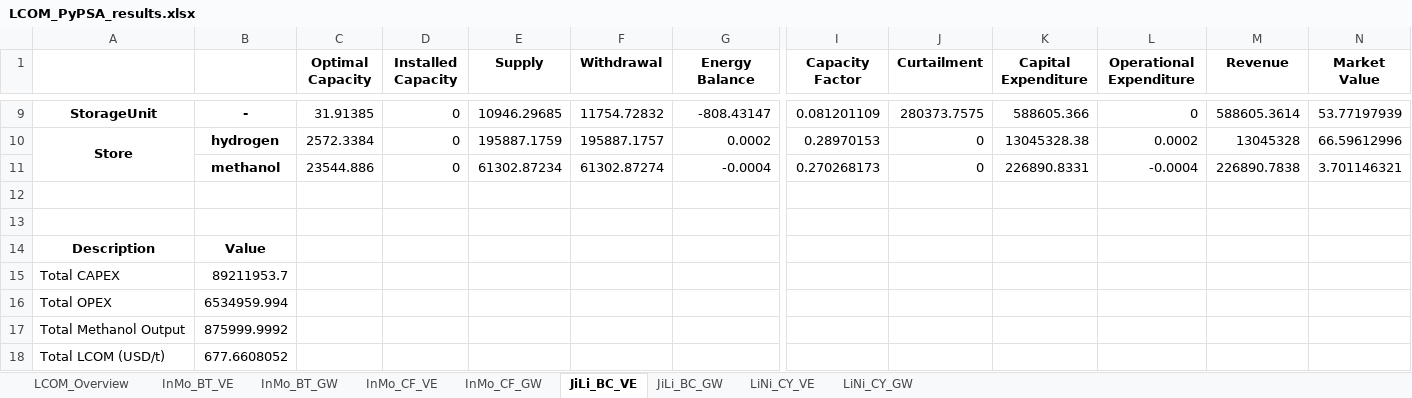
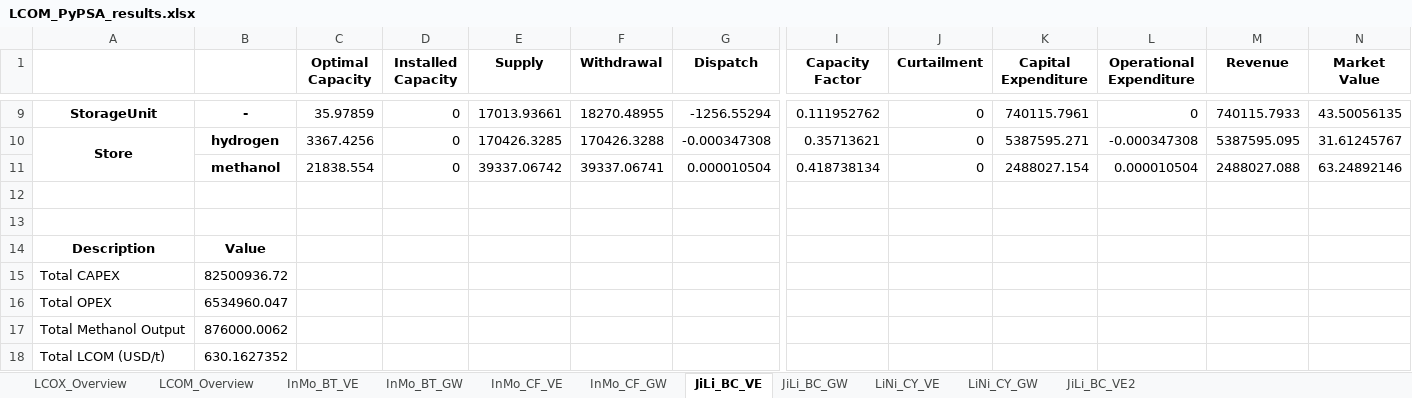
Before and after one commit to philouhawi/PyPSA-China-Green-LCOX-Model, an Excel workbook: LCOM_PyPSA_results.xlsx, sheet JiLi_BC_VE, drawn as a sheet; only a part is shown, gaps mark what is left out; values as stored, in another font and other column widths than the file's, no borders; removed rows and columns are numbered as before the commit, all else as after; rows hold the shown columns only; the diff covers the shown part only; the diff names each change by its address in the sheet, - before the commit and + after, or states it on an @@ line.

```diff
--- a/LCOM_PyPSA_results.xlsx (sheet JiLi_BC_VE)
+++ b/LCOM_PyPSA_results.xlsx (sheet JiLi_BC_VE)
+sheet tab: LCOX_Overview
+sheet tab: JiLi_BC_VE2
-G1: Energy Balance
+G1: Dispatch
-C9 (Optimal Capacity): 31.91385
+C9 (Optimal Capacity): 35.97859
-E9 (Supply): 10946.29685
+E9 (Supply): 17013.93661
-F9 (Withdrawal): 11754.72832
+F9 (Withdrawal): 18270.48955
-G9 (Dispatch): -808.43147
+G9 (Dispatch): -1256.55294
-I9 (Capacity Factor): 0.081201109
+I9 (Capacity Factor): 0.111952762
-J9 (Curtailment): 280373.7575
+J9 (Curtailment): 0
-K9 (Capital Expenditure): 588605.366
+K9 (Capital Expenditure): 740115.7961
-M9 (Revenue): 588605.3614
+M9 (Revenue): 740115.7933
-N9 (Market Value): 53.77197939
+N9 (Market Value): 43.50056135
-C10 (Optimal Capacity): 2572.3384
+C10 (Optimal Capacity): 3367.4256
-E10 (Supply): 195887.1759
+E10 (Supply): 170426.3285
-F10 (Withdrawal): 195887.1757
+F10 (Withdrawal): 170426.3288
-G10 (Dispatch): 0.0002
+G10 (Dispatch): -0.000347308
-I10 (Capacity Factor): 0.28970153
+I10 (Capacity Factor): 0.35713621
-K10 (Capital Expenditure): 13045328.38
+K10 (Capital Expenditure): 5387595.271
-L10 (Operational Expenditure): 0.0002
+L10 (Operational Expenditure): -0.000347308
-M10 (Revenue): 13045328
+M10 (Revenue): 5387595.095
-N10 (Market Value): 66.59612996
+N10 (Market Value): 31.61245767
-row 11:  | methanol | 23544.886 | 0 | 61302.87234 | 61302.87274 | -0.0004 | 0.270268173 | 0 | 226890.8331 | -0.0004 | 226890.7838 | 3.701146321
+row 11:  | methanol | 21838.554 | 0 | 39337.06742 | 39337.06741 | 0.000010504 | 0.418738134 | 0 | 2488027.154 | 0.000010504 | 2488027.088 | 63.24892146
-B15: 89211953.7
+B15: 82500936.72
-B16: 6534959.994
+B16: 6534960.047
-B17: 875999.9992
+B17: 876000.0062
-B18: 677.6608052
+B18: 630.1627352
```
Also changed, not shown: 4 added rows, 4 removed rows and 17 edited cells elsewhere in this sheet, sheet LCOM_Overview, sheet JiLi_BC_GW, LCOA_PyPSA_results.xlsx.
